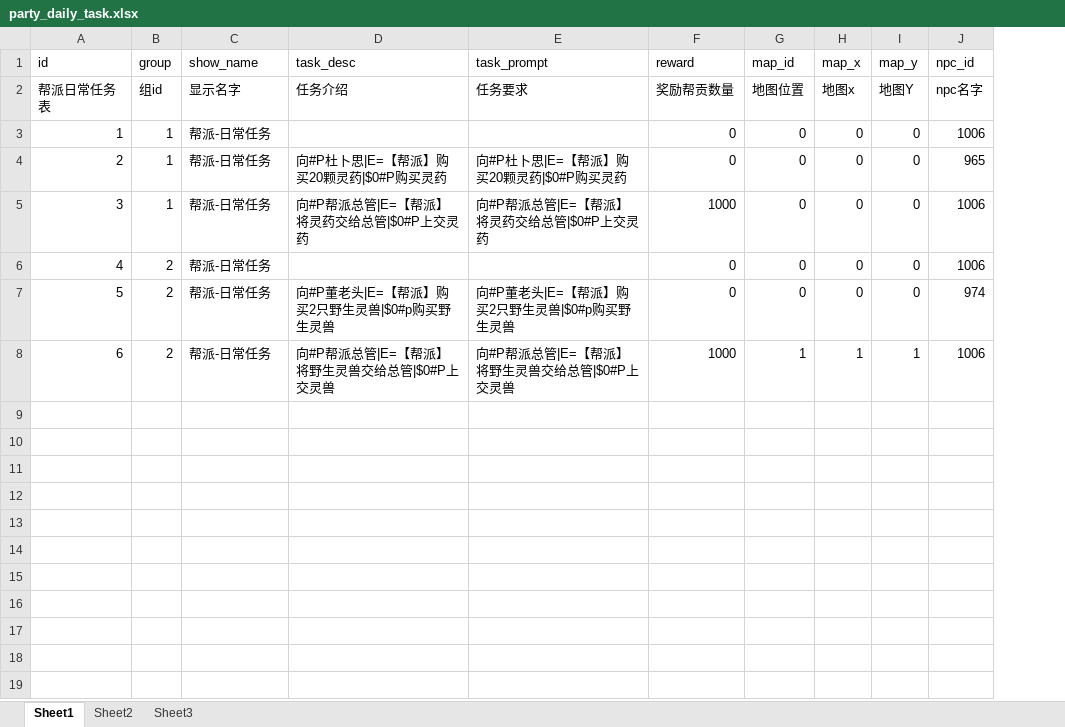
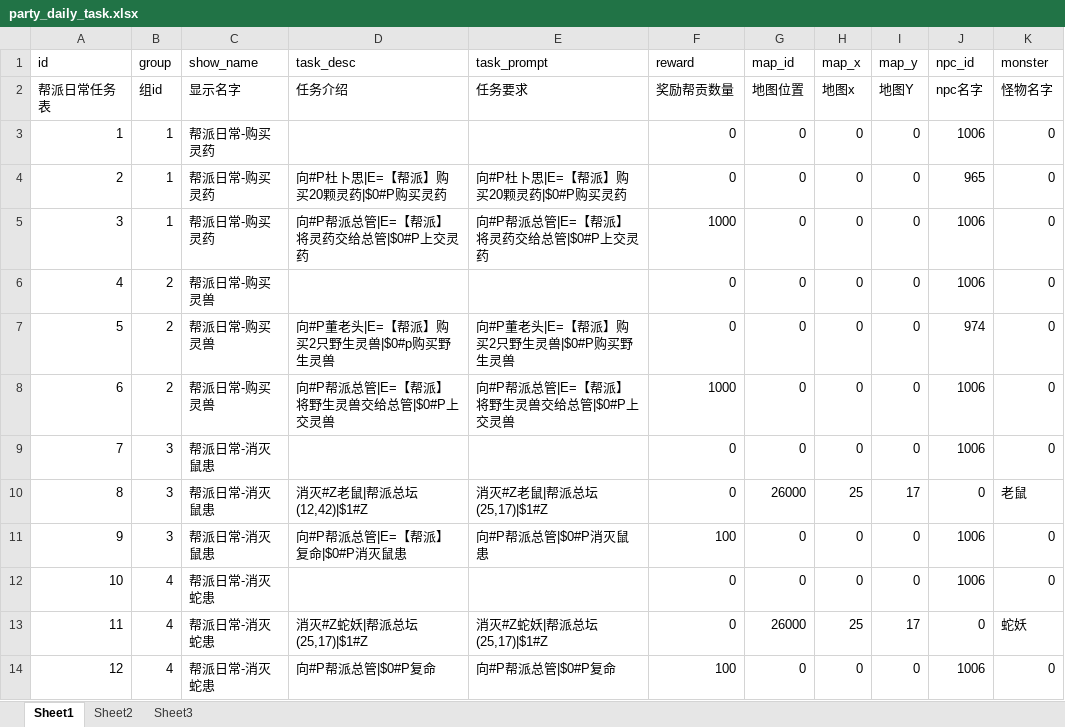
Before and after one commit to jiawengu/wendao-1, an Excel workbook: xls_config/xlsx/party_daily_task.xlsx, sheet Sheet1, drawn as a sheet; values as stored, in another font and other column widths than the file's, no borders; the diff names each change by its address in the sheet, - before the commit and + after, or states it on an @@ line.

```diff
--- a/xls_config/xlsx/party_daily_task.xlsx (sheet Sheet1)
+++ b/xls_config/xlsx/party_daily_task.xlsx (sheet Sheet1)
+column K (monster), rows 2-8: 怪物名字 | 0 | 0 | 0 | 0 | 0 | 0
-C3:C5 (show_name): 帮派-日常任务
+C3:C5 (show_name): 帮派日常-购买灵药
-C6:C8 (show_name): 帮派-日常任务
+C6:C8 (show_name): 帮派日常-购买灵兽
-E7 (task_prompt): 向#P董老头|E=【帮派】购买2只野生灵兽|$0#p购买野生灵兽
+E7 (task_prompt): 向#P董老头|E=【帮派】购买2只野生灵兽|$0#P购买野生灵兽
-G8 (map_id): 1
+G8 (map_id): 0
-H8 (map_x): 1
+H8 (map_x): 0
-I8 (map_y): 1
+I8 (map_y): 0
+row 9: 7 | 3 | 帮派日常-消灭鼠患 |  |  | 0 | 0 | 0 | 0 | 1006 | 0
+row 10: 8 | 3 | 帮派日常-消灭鼠患 | 消灭#Z老鼠|帮派总坛(12,42)|$1#Z | 消灭#Z老鼠|帮派总坛(25,17)|$1#Z | 0 | 26000 | 25 | 17 | 0 | 老鼠
+row 11: 9 | 3 | 帮派日常-消灭鼠患 | 向#P帮派总管|E=【帮派】复命|$0#P消灭鼠患 | 向#P帮派总管|$0#P消灭鼠患 | 100 | 0 | 0 | 0 | 1006 | 0
+row 12: 10 | 4 | 帮派日常-消灭蛇患 |  |  | 0 | 0 | 0 | 0 | 1006 | 0
+row 13: 11 | 4 | 帮派日常-消灭蛇患 | 消灭#Z蛇妖|帮派总坛(25,17)|$1#Z | 消灭#Z蛇妖|帮派总坛(25,17)|$1#Z | 0 | 26000 | 25 | 17 | 0 | 蛇妖
+row 14: 12 | 4 | 帮派日常-消灭蛇患 | 向#P帮派总管|$0#P复命 | 向#P帮派总管|$0#P复命 | 100 | 0 | 0 | 0 | 1006 | 0
```
Also changed, not shown: 34 other files.
